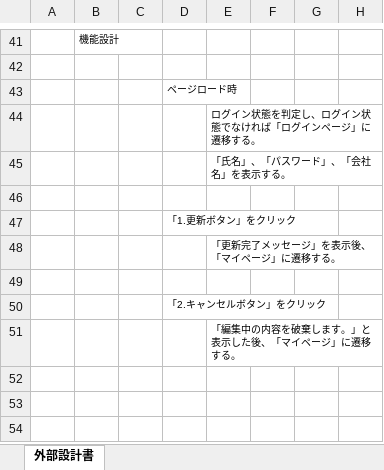
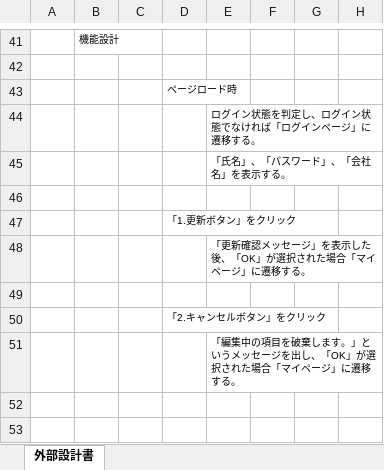
Before and after one commit to DOJO-2021/D-4, an Excel workbook: 外部設計関連/外部設計書_機能名 - プロフィール編集ページ.xlsx, sheet 外部設計書, drawn as a sheet; only a part is shown, gaps mark what is left out; the shorter side is filled out with more unchanged rows; values as stored, in another font and other column widths than the file's, no borders; charts and pictures not drawn; the diff names each change by its address in the sheet, - before the commit and + after, or states it on an @@ line.

```diff
--- a/外部設計関連/外部設計書_機能名 - プロフィール編集ページ.xlsx (sheet 外部設計書)
+++ b/外部設計関連/外部設計書_機能名 - プロフィール編集ページ.xlsx (sheet 外部設計書)
-E48: 「更新完了メッセージ」を表示後、「マイページ」に遷移する。
+E48: 「更新確認メッセージ」を表示した後、「OK」が選択された場合「マイページ」に遷移する。
-E51: 「編集中の内容を破棄します。」と表示した後、「マイページ」に遷移する。
+E51: 「編集中の項目を破棄します。」というメッセージを出し、「OK」が選択された場合「マイページ」に遷移する。
```
Also changed, not shown: 外部設計関連/02_画面遷移図_D4第一版.xlsx, 外部設計関連/外部設計書_機能名 - 自分の質問投稿を編集するページ .xlsx.
